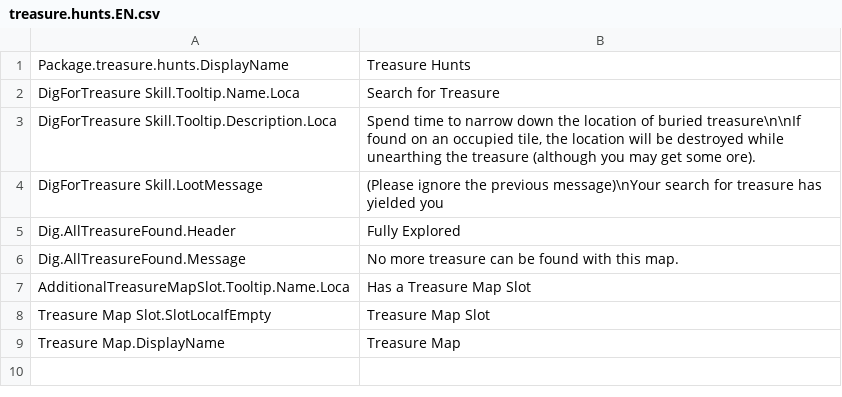
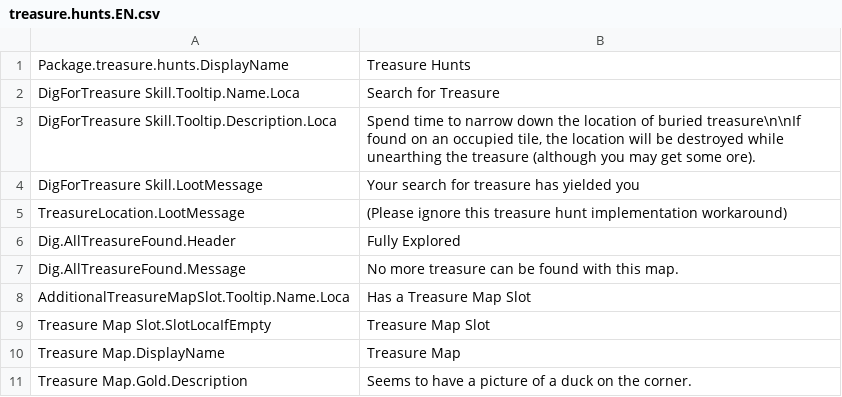
Before and after one commit to kaysoky/spellforce-coe-mods, a CSV file: treasure.hunts/Localization/treasure.hunts.EN.csv, drawn as a sheet.

Commit message:
Treasure Hunts: Changed how treasure hunts work so they reward 1 special reward and a bunch of normal ones (deleted mana map for now.

```diff
--- a/treasure.hunts/Localization/treasure.hunts.EN.csv
+++ b/treasure.hunts/Localization/treasure.hunts.EN.csv
@@ -3,3 +3,4 @@ DigForTreasure Skill.Tooltip.Name.Loca;Search for Treasure
 DigForTreasure Skill.Tooltip.Description.Loca;Spend time to narrow down the location of buried treasure\n\nIf found on an occupied tile, the location will be destroyed while unearthing the treasure (although you may get some ore).
-DigForTreasure Skill.LootMessage;(Please ignore the previous message)\nYour search for treasure has yielded you
+DigForTreasure Skill.LootMessage;Your search for treasure has yielded you
+TreasureLocation.LootMessage;(Please ignore this treasure hunt implementation workaround)
 Dig.AllTreasureFound.Header;Fully Explored
@@ -9 +10,2 @@ Treasure Map Slot.SlotLocaIfEmpty;Treasure Map Slot
 Treasure Map.DisplayName;Treasure Map
+Treasure Map.Gold.Description;Seems to have a picture of a duck on the corner.
```
Also changed, not shown: 22 other files.
